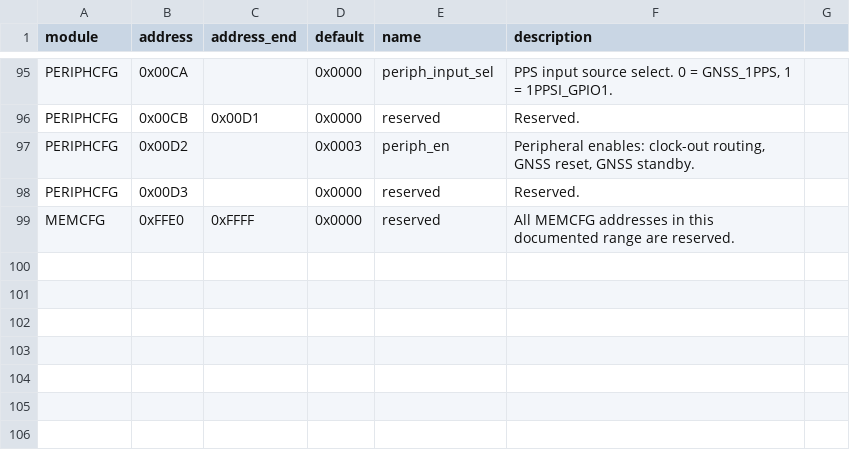
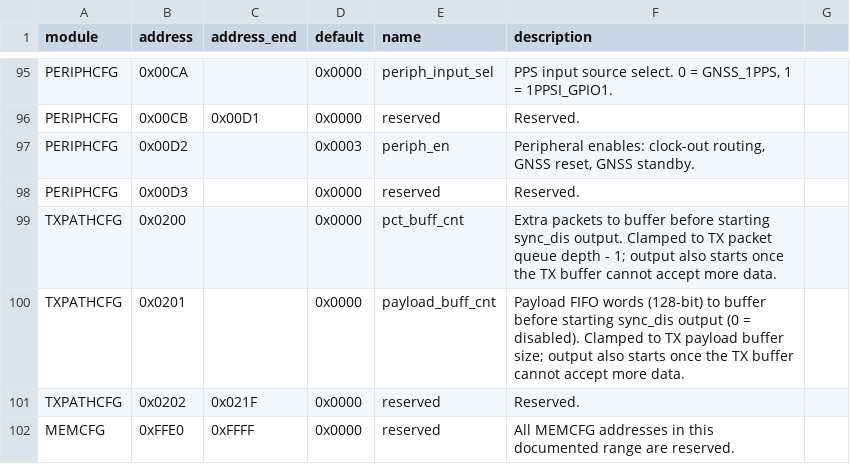
Before and after one commit to myriadrf/LimeSDR_GW, a CSV file: docs/docs/common_host_regs/registers.csv, drawn as a sheet; only a part is shown, gaps mark what is left out.

```diff
--- a/docs/docs/common_host_regs/registers.csv
+++ b/docs/docs/common_host_regs/registers.csv
@@ -98,2 +98,5 @@ PERIPHCFG,0x00D2,,0x0003,periph_en,"Peripheral enables: clock-out routing, GNSS
 PERIPHCFG,0x00D3,,0x0000,reserved,Reserved.,
+TXPATHCFG,0x0200,,0x0000,pct_buff_cnt,"Extra packets to buffer before starting sync_dis output. Clamped to TX packet queue depth - 1; output also starts once the TX buffer cannot accept more data.",
+TXPATHCFG,0x0201,,0x0000,payload_buff_cnt,"Payload FIFO words (128-bit) to buffer before starting sync_dis output (0 = disabled). Clamped to TX payload buffer size; output also starts once the TX buffer cannot accept more data.",
+TXPATHCFG,0x0202,0x021F,0x0000,reserved,Reserved.,
 MEMCFG,0xFFE0,0xFFFF,0x0000,reserved,All MEMCFG addresses in this documented range are reserved.,
```
Also changed, not shown: docs/docs/common_host_regs/bitfields.csv, docs/docs/common_host_regs/modules.csv.
